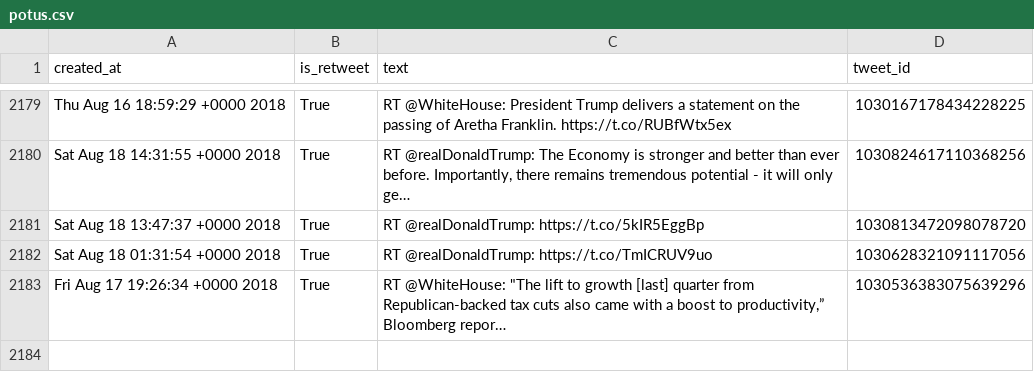
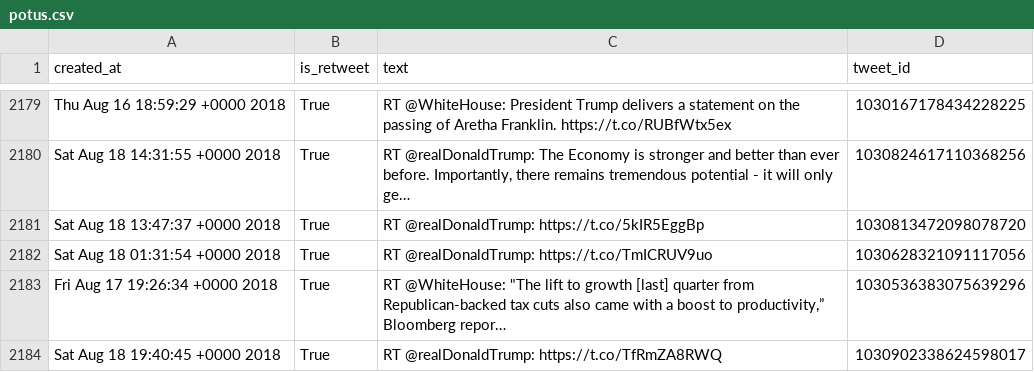
Before and after one commit to cpenalobel/sportsdata, a CSV file: twets/potus.csv, drawn as a sheet; only a part is shown, gaps mark what is left out; the diff names each change by its address in the sheet, - before the commit and + after, or states it on an @@ line.

```diff
--- a/twets/potus.csv
+++ b/twets/potus.csv
+row 2184: Sat Aug 18 19:40:45 +0000 2018 | True | RT @realDonaldTrump: https://t.co/TfRmZA8RWQ | 1030902338624598017
```
Also changed, not shown: twets/realdonaldtrump.csv, twets/vp.csv, 1 other file.
